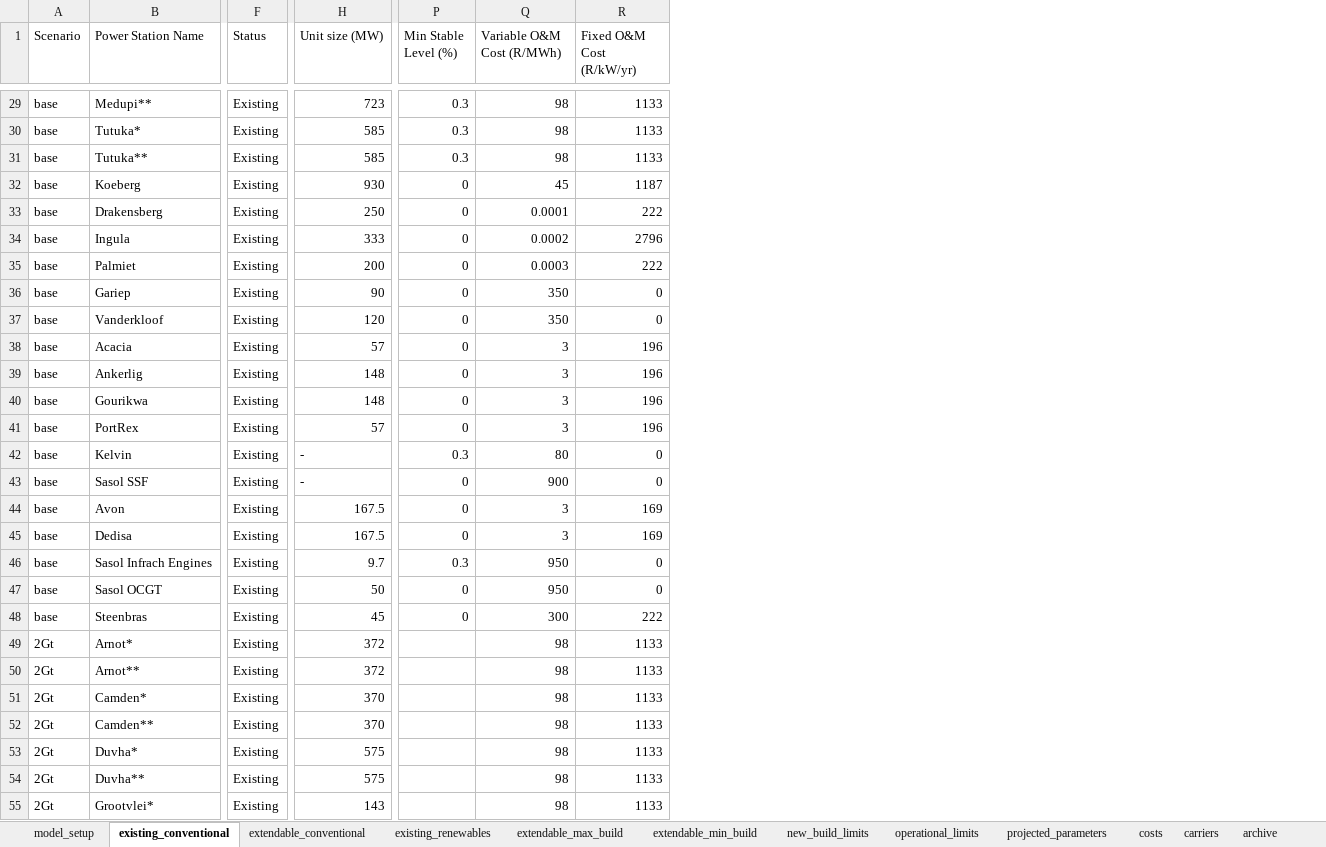
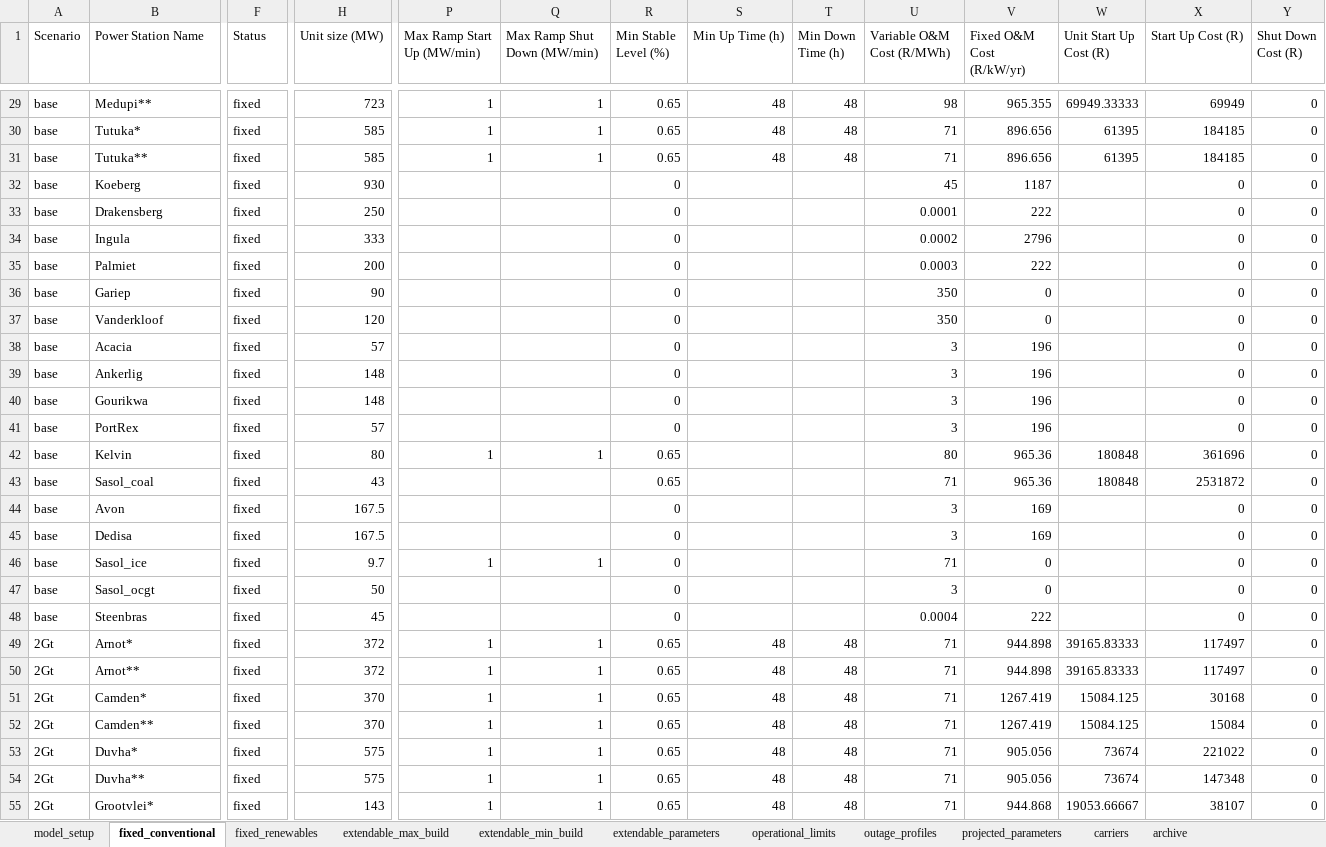
Before and after one commit to ljansen-iee/pypsa-rsa-sec, an Excel workbook: data/model_file.xlsx, sheet fixed_conventional, drawn as a sheet; only a part is shown, gaps mark what is left out; values as stored, in another font and other column widths than the file's, no cell formats; charts and pictures and conditional formats not drawn; addresses are those after the commit; the diff covers the shown part only; the diff names each change by its address in the sheet, - before the commit and + after, or states it on an @@ line.

Commit message:
Outages added to model_file

```diff
--- a/data/model_file.xlsx (sheet fixed_conventional)
+++ b/data/model_file.xlsx (sheet fixed_conventional)
-sheet tab: existing_conventional
+sheet tab: fixed_conventional
-sheet tab: extendable_conventional
+sheet tab: fixed_renewables
-sheet tab: existing_renewables
-sheet tab: new_build_limits
-sheet tab: costs
+sheet tab: extendable_parameters
+sheet tab: outage_profiles
+column P (Max Ramp Start Up (MW/min)), rows 29-55: 1 | 1 | 1 |  |  |  |  |  |  |  |  |  |  | 1 |  |  |  | 1 |  |  | 1 | 1 | 1 | 1 | 1 | 1 | 1
+column Q (Max Ramp Shut Down (MW/min)), rows 29-55: 1 | 1 | 1 |  |  |  |  |  |  |  |  |  |  | 1 |  |  |  | 1 |  |  | 1 | 1 | 1 | 1 | 1 | 1 | 1
+column S (Min Up Time (h)), rows 29-55: 48 | 48 | 48 |  |  |  |  |  |  |  |  |  |  |  |  |  |  |  |  |  | 48 | 48 | 48 | 48 | 48 | 48 | 48
+column T (Min Down Time (h)), rows 29-55: 48 | 48 | 48 |  |  |  |  |  |  |  |  |  |  |  |  |  |  |  |  |  | 48 | 48 | 48 | 48 | 48 | 48 | 48
+column W (Unit Start Up Cost (R)), rows 29-55: 69949.33333 | 61395 | 61395 |  |  |  |  |  |  |  |  |  |  | 180848 | 180848 |  |  |  |  |  | 39165.83333 | 39165.83333 | 15084.125 | 15084.125 | 73674 | 73674 | 19053.66667
+column X (Start Up Cost (R)), rows 29-55: 69949 | 184185 | 184185 | 0 | 0 | 0 | 0 | 0 | 0 | 0 | 0 | 0 | 0 | 361696 | 2531872 | 0 | 0 | 0 | 0 | 0 | 117497 | 117497 | 30168 | 15084 | 221022 | 147348 | 38107
+column Y (Shut Down Cost (R)), rows 29-55: all 0
-F29:F55 (Status): Existing
+F29:F55 (Status): fixed
-R29:R31 (Min Stable Level (%)): 0.3
+R29:R31 (Min Stable Level (%)): 0.65
-V29 (Fixed O&M Cost (R/kW/yr)): 1133
+V29 (Fixed O&M Cost (R/kW/yr)): 965.355
-U30:U31 (Variable O&M Cost (R/MWh)): 98
+U30:U31 (Variable O&M Cost (R/MWh)): 71
-V30:V31 (Fixed O&M Cost (R/kW/yr)): 1133
+V30:V31 (Fixed O&M Cost (R/kW/yr)): 896.656
-H42 (Unit size (MW)): -
+H42 (Unit size (MW)): 80
-R42 (Min Stable Level (%)): 0.3
+R42 (Min Stable Level (%)): 0.65
-V42:V43 (Fixed O&M Cost (R/kW/yr)): 0
+V42:V43 (Fixed O&M Cost (R/kW/yr)): 965.36
-B43 (Power Station Name): Sasol SSF
+B43 (Power Station Name): Sasol_coal
-H43 (Unit size (MW)): -
+H43 (Unit size (MW)): 43
-R43 (Min Stable Level (%)): 0
+R43 (Min Stable Level (%)): 0.65
-U43 (Variable O&M Cost (R/MWh)): 900
+U43 (Variable O&M Cost (R/MWh)): 71
-B46 (Power Station Name): Sasol Infrach Engines
+B46 (Power Station Name): Sasol_ice
-R46 (Min Stable Level (%)): 0.3
+R46 (Min Stable Level (%)): 0
-U46 (Variable O&M Cost (R/MWh)): 950
+U46 (Variable O&M Cost (R/MWh)): 71
-B47 (Power Station Name): Sasol OCGT
+B47 (Power Station Name): Sasol_ocgt
-U47 (Variable O&M Cost (R/MWh)): 950
+U47 (Variable O&M Cost (R/MWh)): 3
-U48 (Variable O&M Cost (R/MWh)): 300
+U48 (Variable O&M Cost (R/MWh)): 0.0004
-R49:R55 (Min Stable Level (%)): (empty)
+R49:R55 (Min Stable Level (%)): 0.65
-U49:U55 (Variable O&M Cost (R/MWh)): 98
+U49:U55 (Variable O&M Cost (R/MWh)): 71
-V49:V50 (Fixed O&M Cost (R/kW/yr)): 1133
+V49:V50 (Fixed O&M Cost (R/kW/yr)): 944.898
-V51:V52 (Fixed O&M Cost (R/kW/yr)): 1133
+V51:V52 (Fixed O&M Cost (R/kW/yr)): 1267.419
-V53:V54 (Fixed O&M Cost (R/kW/yr)): 1133
+V53:V54 (Fixed O&M Cost (R/kW/yr)): 905.056
-V55 (Fixed O&M Cost (R/kW/yr)): 1133
+V55 (Fixed O&M Cost (R/kW/yr)): 944.868
```
Also changed, not shown: 537 edited cells elsewhere in this sheet, sheet extendable_min_build, sheet extendable_max_build, sheet projected_parameters, sheet fixed_renewables, sheet operational_limits, sheet model_setup, cell formats, formulas that keep their value, hidden cells, charts or pictures, 1 other file.
